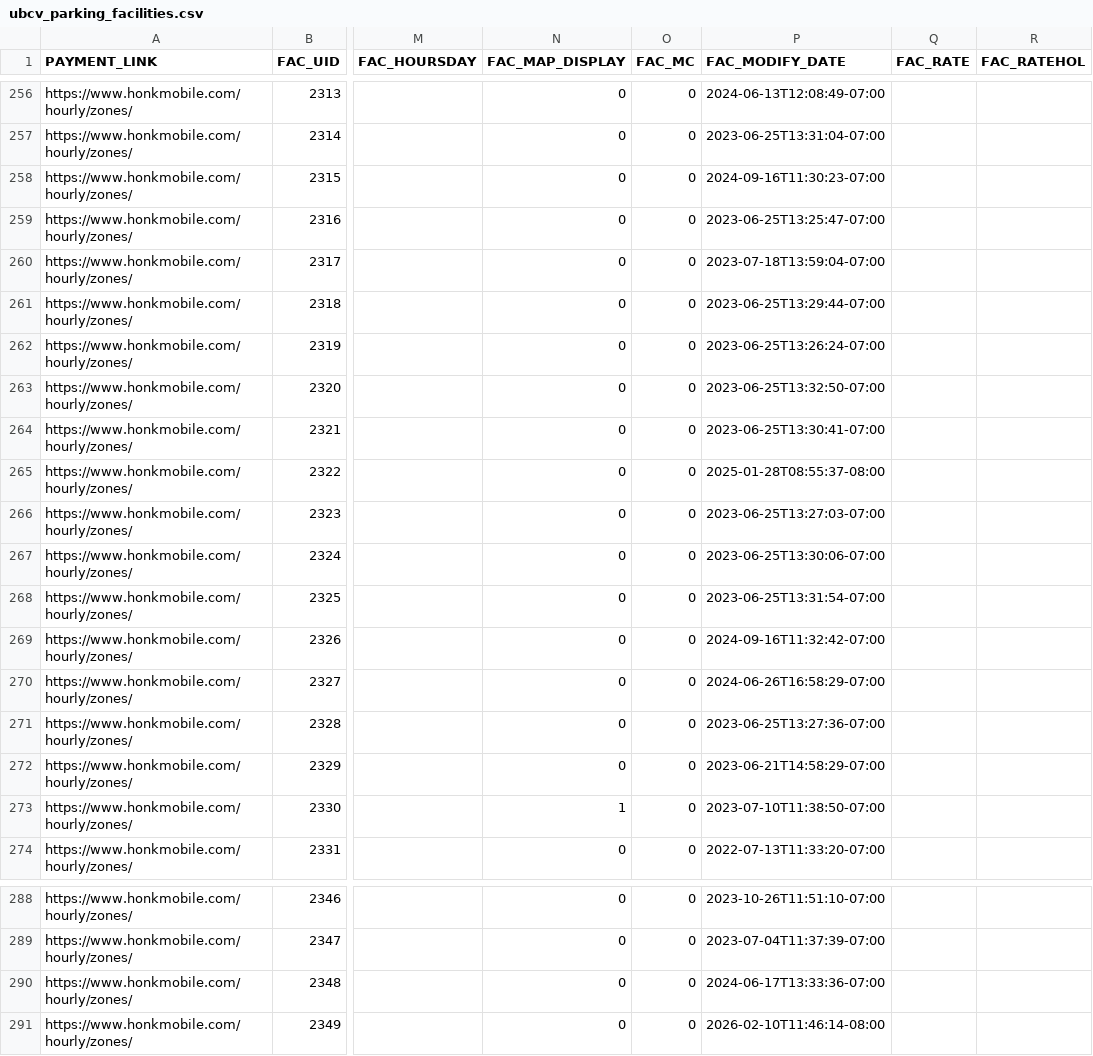
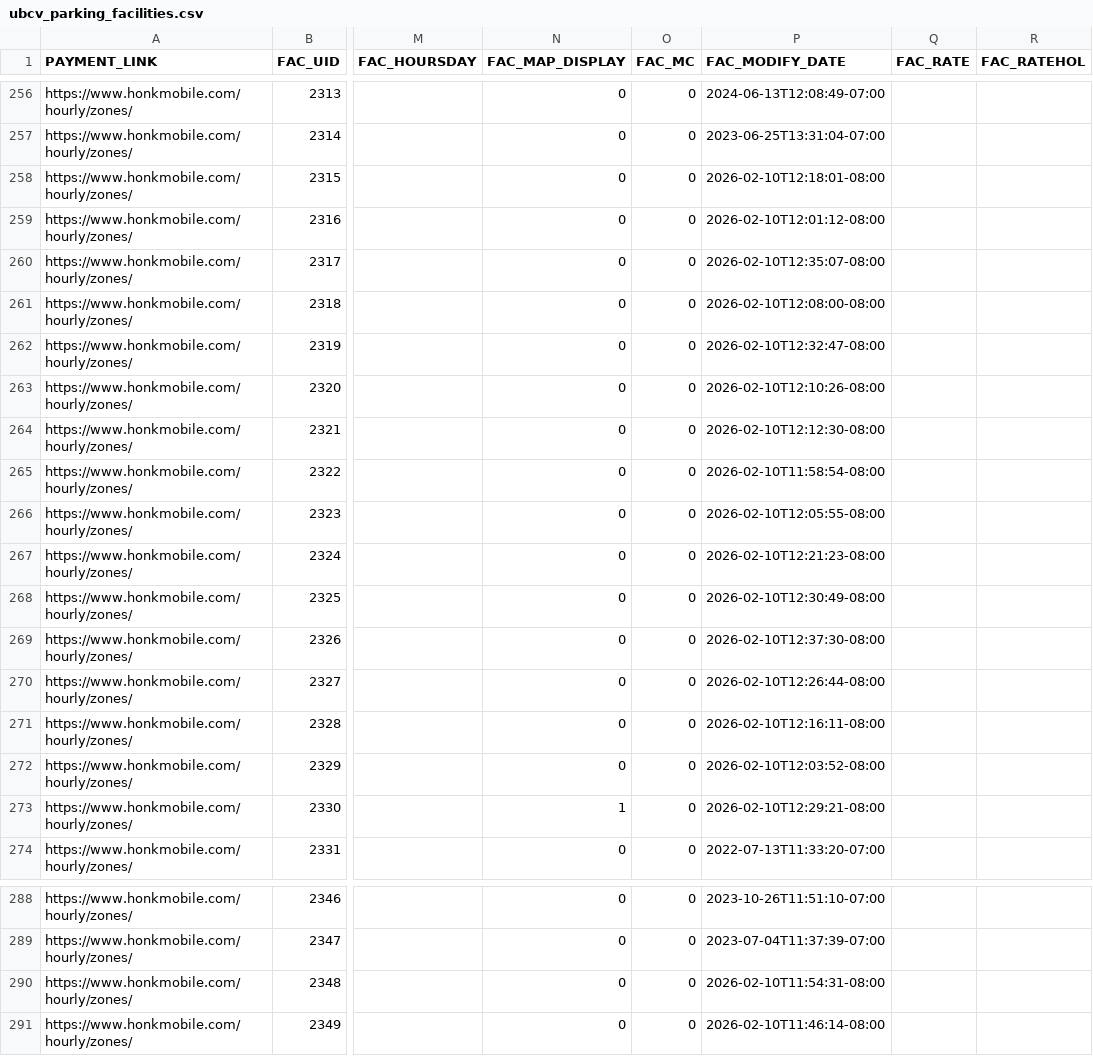
Before and after one commit to UBCGeodata/ubcv-parking, a CSV file: csv/ubcv_parking_facilities.csv, drawn as a sheet; only a part is shown, gaps mark what is left out; the diff names each change by its address in the sheet, - before the commit and + after, or states it on an @@ line.

Commit message:
Automated FME ETL Update

```diff
--- a/csv/ubcv_parking_facilities.csv
+++ b/csv/ubcv_parking_facilities.csv
-P258 (FAC_MODIFY_DATE): 2024-09-16T11:30:23-07:00
+P258 (FAC_MODIFY_DATE): 2026-02-10T12:18:01-08:00
-P259 (FAC_MODIFY_DATE): 2023-06-25T13:25:47-07:00
+P259 (FAC_MODIFY_DATE): 2026-02-10T12:01:12-08:00
-P260 (FAC_MODIFY_DATE): 2023-07-18T13:59:04-07:00
+P260 (FAC_MODIFY_DATE): 2026-02-10T12:35:07-08:00
-P261 (FAC_MODIFY_DATE): 2023-06-25T13:29:44-07:00
+P261 (FAC_MODIFY_DATE): 2026-02-10T12:08:00-08:00
-P262 (FAC_MODIFY_DATE): 2023-06-25T13:26:24-07:00
+P262 (FAC_MODIFY_DATE): 2026-02-10T12:32:47-08:00
-P263 (FAC_MODIFY_DATE): 2023-06-25T13:32:50-07:00
+P263 (FAC_MODIFY_DATE): 2026-02-10T12:10:26-08:00
-P264 (FAC_MODIFY_DATE): 2023-06-25T13:30:41-07:00
+P264 (FAC_MODIFY_DATE): 2026-02-10T12:12:30-08:00
-P265 (FAC_MODIFY_DATE): 2025-01-28T08:55:37-08:00
+P265 (FAC_MODIFY_DATE): 2026-02-10T11:58:54-08:00
-P266 (FAC_MODIFY_DATE): 2023-06-25T13:27:03-07:00
+P266 (FAC_MODIFY_DATE): 2026-02-10T12:05:55-08:00
-P267 (FAC_MODIFY_DATE): 2023-06-25T13:30:06-07:00
+P267 (FAC_MODIFY_DATE): 2026-02-10T12:21:23-08:00
-P268 (FAC_MODIFY_DATE): 2023-06-25T13:31:54-07:00
+P268 (FAC_MODIFY_DATE): 2026-02-10T12:30:49-08:00
-P269 (FAC_MODIFY_DATE): 2024-09-16T11:32:42-07:00
+P269 (FAC_MODIFY_DATE): 2026-02-10T12:37:30-08:00
-P270 (FAC_MODIFY_DATE): 2024-06-26T16:58:29-07:00
+P270 (FAC_MODIFY_DATE): 2026-02-10T12:26:44-08:00
-P271 (FAC_MODIFY_DATE): 2023-06-25T13:27:36-07:00
+P271 (FAC_MODIFY_DATE): 2026-02-10T12:16:11-08:00
-P272 (FAC_MODIFY_DATE): 2023-06-21T14:58:29-07:00
+P272 (FAC_MODIFY_DATE): 2026-02-10T12:03:52-08:00
-P273 (FAC_MODIFY_DATE): 2023-07-10T11:38:50-07:00
+P273 (FAC_MODIFY_DATE): 2026-02-10T12:29:21-08:00
-P290 (FAC_MODIFY_DATE): 2024-06-17T13:33:36-07:00
+P290 (FAC_MODIFY_DATE): 2026-02-10T11:54:31-08:00
```
